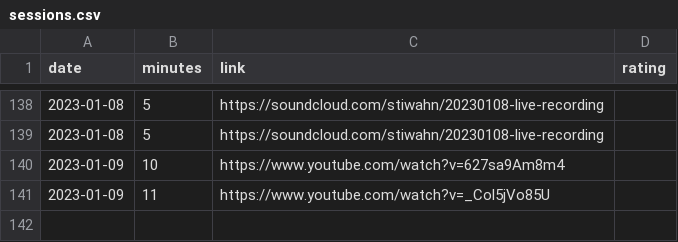
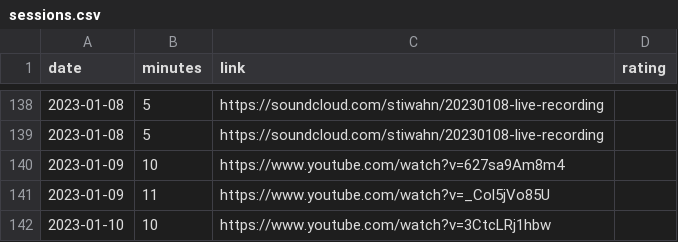
Before and after one commit to bummbummgarage/bummbummgarage.github.io, a CSV file: _data/sessions.csv, drawn as a sheet; only a part is shown, gaps mark what is left out; the diff names each change by its address in the sheet, - before the commit and + after, or states it on an @@ line.

Commit message:
Update sessions.csv

```diff
--- a/_data/sessions.csv
+++ b/_data/sessions.csv
+row 142: 2023-01-10 | 10 | https://www.youtube.com/watch?v=3CtcLRj1hbw
```
